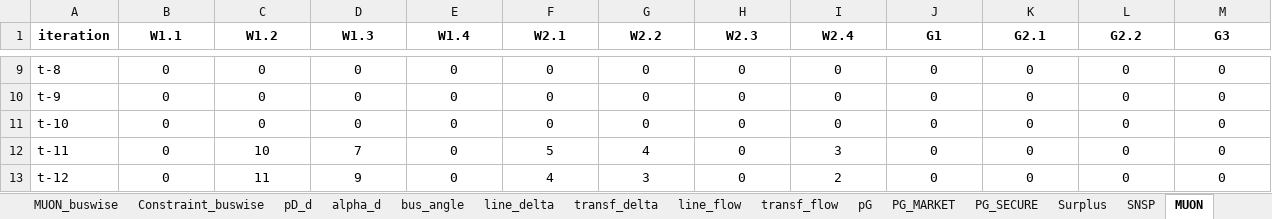
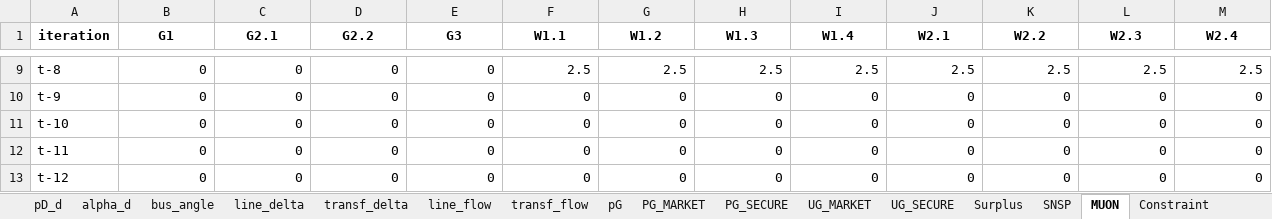
Before and after one commit to richardnayer/oats_curtailment, an Excel workbook: results.xlsx, sheet MUON, drawn as a sheet; only a part is shown, gaps mark what is left out; values as stored, in another font and other column widths than the file's, no borders; the diff covers the shown part only; the diff names each change by its address in the sheet, - before the commit and + after, or states it on an @@ line.

Commit message:
Updates to MUON constraint activation and paramters in interations. Improvement to pyomo_io cache functions.

```diff
--- a/results.xlsx (sheet MUON)
+++ b/results.xlsx (sheet MUON)
+sheet tab: UG_MARKET
+sheet tab: UG_SECURE
-B1: W1.1
+B1: G1
-C1: W1.2
+C1: G2.1
-D1: W1.3
+D1: G2.2
-E1: W1.4
+E1: G3
-F1: W2.1
+F1: W1.1
-G1: W2.2
+G1: W1.2
-H1: W2.3
+H1: W1.3
-I1: W2.4
+I1: W1.4
-J1: G1
+J1: W2.1
-K1: G2.1
+K1: W2.2
-L1: G2.2
+L1: W2.3
-M1: G3
+M1: W2.4
-B9:M13 alignment: center
+B9:M13 alignment: right
-F9 (W1.1): 0
+F9 (W1.1): 2.5
-G9 (W1.2): 0
+G9 (W1.2): 2.5
-H9 (W1.3): 0
+H9 (W1.3): 2.5
-I9 (W1.4): 0
+I9 (W1.4): 2.5
-J9 (W2.1): 0
+J9 (W2.1): 2.5
-K9 (W2.2): 0
+K9 (W2.2): 2.5
-L9 (W2.3): 0
+L9 (W2.3): 2.5
-M9 (W2.4): 0
+M9 (W2.4): 2.5
-C12 (G2.1): 10
+C12 (G2.1): 0
-D12 (G2.2): 7
+D12 (G2.2): 0
-F12 (W1.1): 5
+F12 (W1.1): 0
-G12 (W1.2): 4
+G12 (W1.2): 0
-I12 (W1.4): 3
+I12 (W1.4): 0
-C13 (G2.1): 11
+C13 (G2.1): 0
-D13 (G2.2): 9
+D13 (G2.2): 0
-F13 (W1.1): 4
+F13 (W1.1): 0
-G13 (W1.2): 3
+G13 (W1.2): 0
-I13 (W1.4): 2
+I13 (W1.4): 0
```
Also changed, not shown: 27 edited cells and cell formats elsewhere in this sheet, sheet PG_SECURE, sheet summary, sheet pG, sheet PG_MARKET, sheet SNSP, sheet Constraint, 14 more sheets, other sheet tabs, 6 other files.
